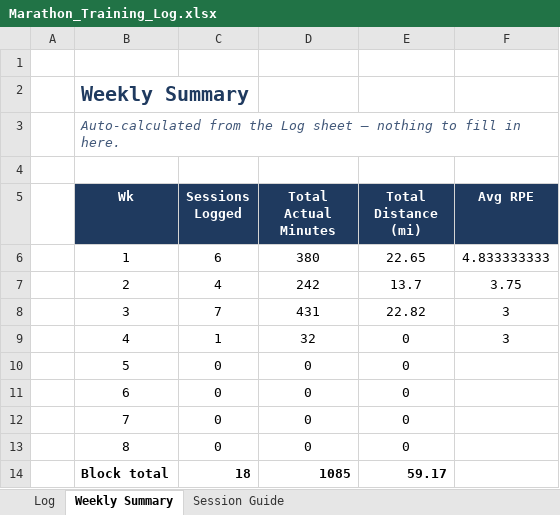
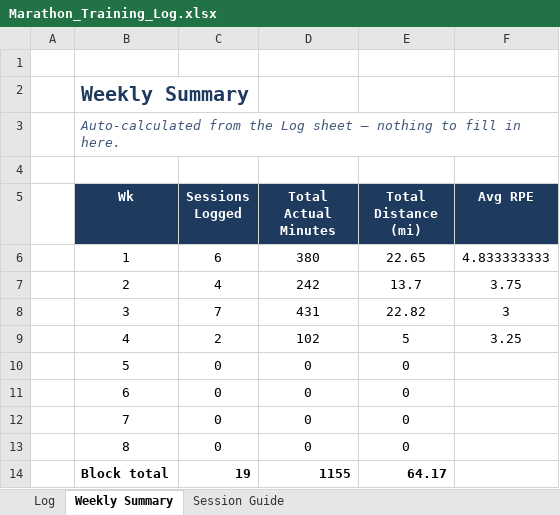
Before and after one commit to prsaptarshi1987/Marathon_Training, an Excel workbook: Marathon_Training_Log.xlsx, sheet Weekly Summary, drawn as a sheet; values as stored, in another font and other column widths than the file's, no borders; the diff names each change by its address in the sheet, - before the commit and + after, or states it on an @@ line.

```diff
--- a/Marathon_Training_Log.xlsx (sheet Weekly Summary)
+++ b/Marathon_Training_Log.xlsx (sheet Weekly Summary)
-C9 (Sessions Logged): 1
+C9 (Sessions Logged): 2
-D9 (Total Actual Minutes): 32
+D9 (Total Actual Minutes): 102
-E9 (Total Distance (mi)): 0
+E9 (Total Distance (mi)): 5
-F9 (Avg RPE): 3
+F9 (Avg RPE): 3.25
-C14 (Sessions Logged): 18
+C14 (Sessions Logged): 19
-D14 (Total Actual Minutes): 1085
+D14 (Total Actual Minutes): 1155
-E14 (Total Distance (mi)): 59.17
+E14 (Total Distance (mi)): 64.17
```
Also changed, not shown: sheet Log.
